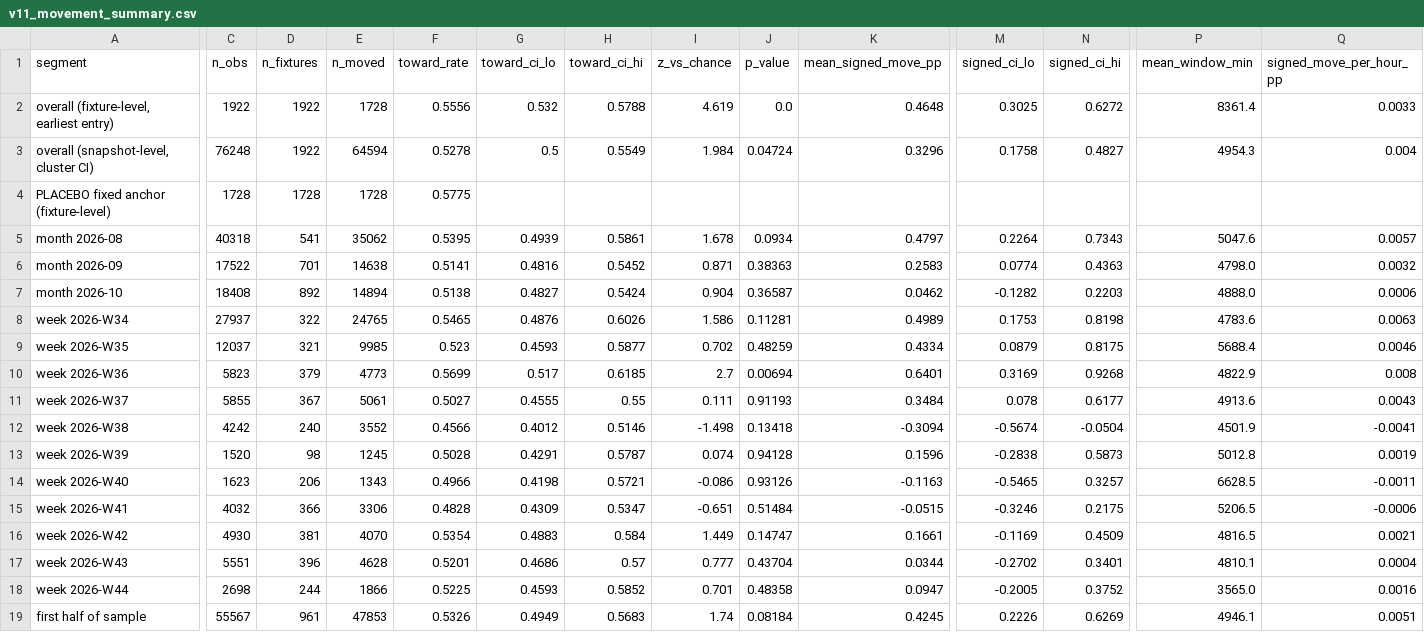
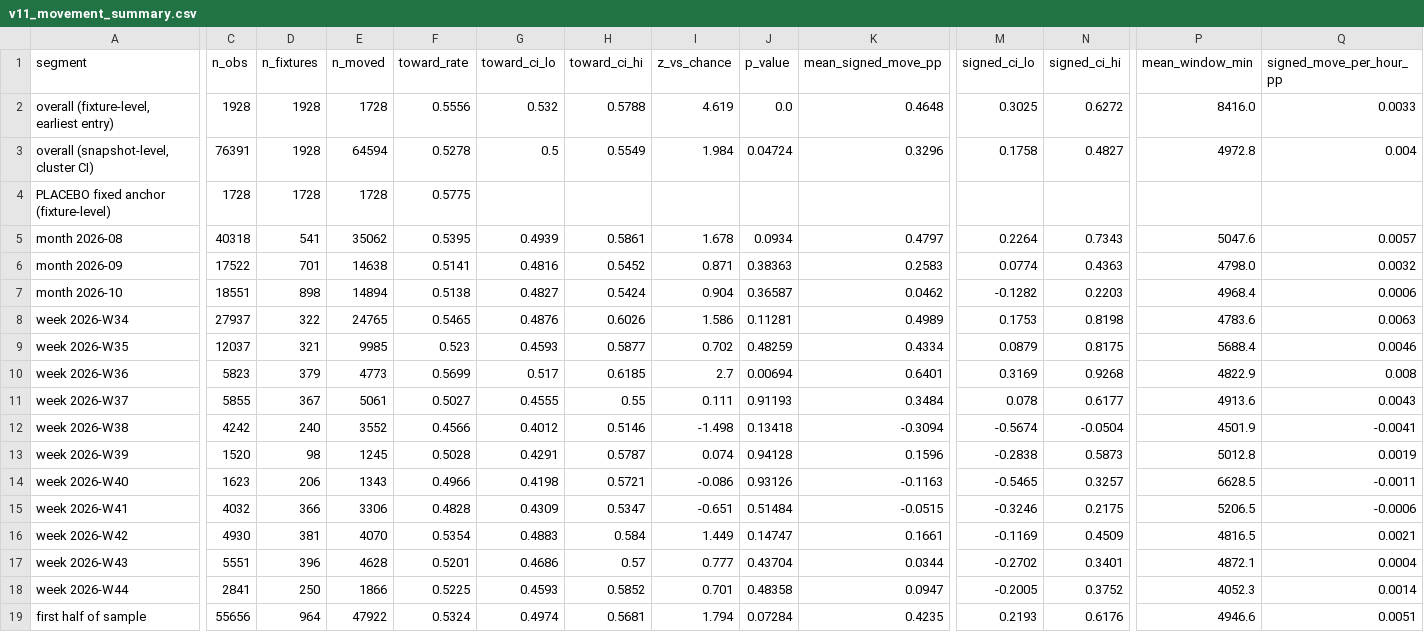
Before and after one commit to NevixAA/wowza_v11, a CSV file: output/v11_movement_summary.csv, drawn as a sheet; only a part is shown, gaps mark what is left out; the diff covers the shown part only; the diff names each change by its address in the sheet, - before the commit and + after, or states it on an @@ line.

```diff
--- a/output/v11_movement_summary.csv
+++ b/output/v11_movement_summary.csv
-C2 (n_obs): 1922
+C2 (n_obs): 1928
-D2:D3 (n_fixtures): 1922
+D2:D3 (n_fixtures): 1928
-P2 (mean_window_min): 8361.4
+P2 (mean_window_min): 8416.0
-C3 (n_obs): 76248
+C3 (n_obs): 76391
-P3 (mean_window_min): 4954.3
+P3 (mean_window_min): 4972.8
-C7 (n_obs): 18408
+C7 (n_obs): 18551
-D7 (n_fixtures): 892
+D7 (n_fixtures): 898
-P7 (mean_window_min): 4888.0
+P7 (mean_window_min): 4968.4
-P17 (mean_window_min): 4810.1
+P17 (mean_window_min): 4872.1
-C18 (n_obs): 2698
+C18 (n_obs): 2841
-D18 (n_fixtures): 244
+D18 (n_fixtures): 250
-P18 (mean_window_min): 3565.0
+P18 (mean_window_min): 4052.3
-Q18 (signed_move_per_hour_pp): 0.0016
+Q18 (signed_move_per_hour_pp): 0.0014
-C19 (n_obs): 55567
+C19 (n_obs): 55656
-D19 (n_fixtures): 961
+D19 (n_fixtures): 964
-E19 (n_moved): 47853
+E19 (n_moved): 47922
-F19 (toward_rate): 0.5326
+F19 (toward_rate): 0.5324
-G19 (toward_ci_lo): 0.4949
+G19 (toward_ci_lo): 0.4974
-H19 (toward_ci_hi): 0.5683
+H19 (toward_ci_hi): 0.5681
-I19 (z_vs_chance): 1.74
+I19 (z_vs_chance): 1.794
-J19 (p_value): 0.08184
+J19 (p_value): 0.07284
-K19 (mean_signed_move_pp): 0.4245
+K19 (mean_signed_move_pp): 0.4235
-M19 (signed_ci_lo): 0.2226
+M19 (signed_ci_lo): 0.2193
-N19 (signed_ci_hi): 0.6269
+N19 (signed_ci_hi): 0.6176
-P19 (mean_window_min): 4946.1
+P19 (mean_window_min): 4946.6
```
Also changed, not shown: 33 edited cells elsewhere in this file, output/v11_graded.csv, output/v11_momentum_control.csv, 20 other files.
